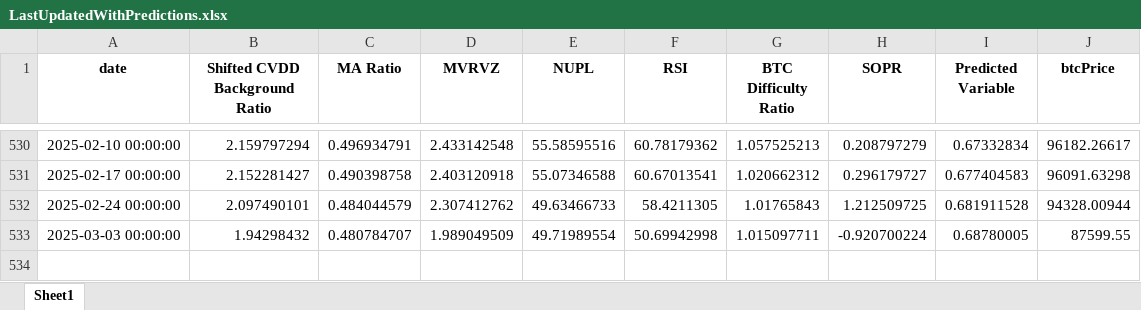
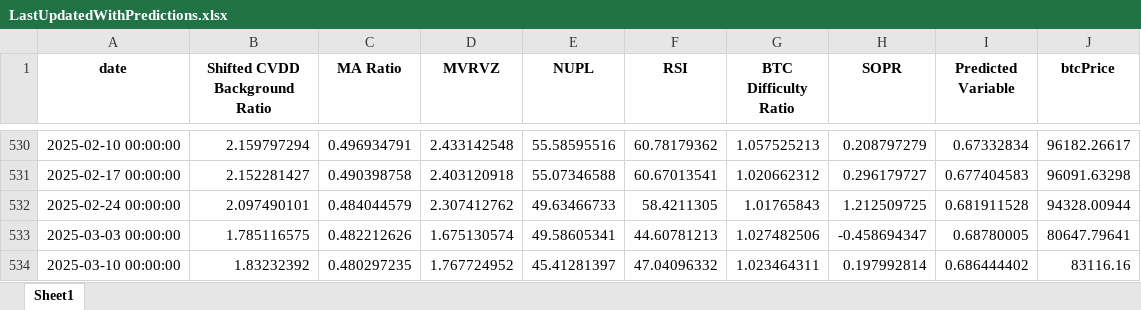
Before and after one commit to BenjiFaccin/eclipsev2, an Excel workbook: static/assets/LastUpdatedWithPredictions.xlsx, sheet Sheet1, drawn as a sheet; only a part is shown, gaps mark what is left out; values as stored, in another font and other column widths than the file's, no borders; the diff names each change by its address in the sheet, - before the commit and + after, or states it on an @@ line.

Commit message:
Weekly update Eclipse 10/03/2025

```diff
--- a/static/assets/LastUpdatedWithPredictions.xlsx (sheet Sheet1)
+++ b/static/assets/LastUpdatedWithPredictions.xlsx (sheet Sheet1)
-B533 (Shifted CVDD Background Ratio): 1.94298432
+B533 (Shifted CVDD Background Ratio): 1.785116575
-C533 (MA Ratio): 0.480784707
+C533 (MA Ratio): 0.482212626
-D533 (MVRVZ): 1.989049509
+D533 (MVRVZ): 1.675130574
-E533 (NUPL): 49.71989554
+E533 (NUPL): 49.58605341
-F533 (RSI): 50.69942998
+F533 (RSI): 44.60781213
-G533 (BTC Difficulty Ratio): 1.015097711
+G533 (BTC Difficulty Ratio): 1.027482506
-H533 (SOPR): -0.920700224
+H533 (SOPR): -0.458694347
-J533 (btcPrice): 87599.55
+J533 (btcPrice): 80647.79641
+row 534: 2025-03-10 00:00:00 | 1.83232392 | 0.480297235 | 1.767724952 | 45.41281397 | 47.04096332 | 1.023464311 | 0.197992814 | 0.686444402 | 83116.16
```
